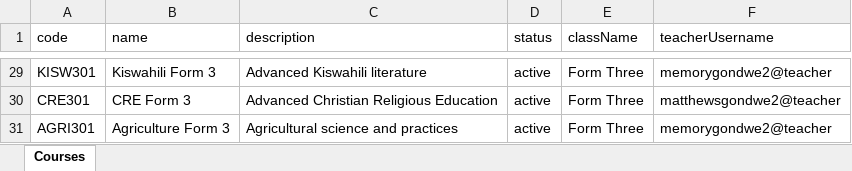
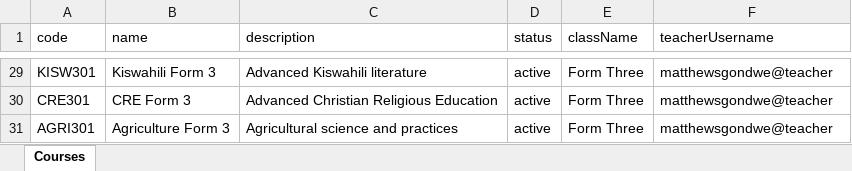
Before and after one commit to Vitumbikoh/schomas-backend, an Excel workbook: course-bulk-template.xlsx, sheet Courses, drawn as a sheet; only a part is shown, gaps mark what is left out; values as stored, in another font and other column widths than the file's, no borders; the diff covers the shown part only; the diff names each change by its address in the sheet, - before the commit and + after, or states it on an @@ line.

```diff
--- a/course-bulk-template.xlsx (sheet Courses)
+++ b/course-bulk-template.xlsx (sheet Courses)
-F29 (teacherUsername): memorygondwe2@teacher
+F29 (teacherUsername): matthewsgondwe@teacher
-F30 (teacherUsername): matthewsgondwe2@teacher
+F30 (teacherUsername): matthewsgondwe@teacher
-F31 (teacherUsername): memorygondwe2@teacher
+F31 (teacherUsername): matthewsgondwe@teacher
```
Also changed, not shown: 27 edited cells and cell formats elsewhere in this sheet, student-bulk-template.xlsx, 6 other files.
